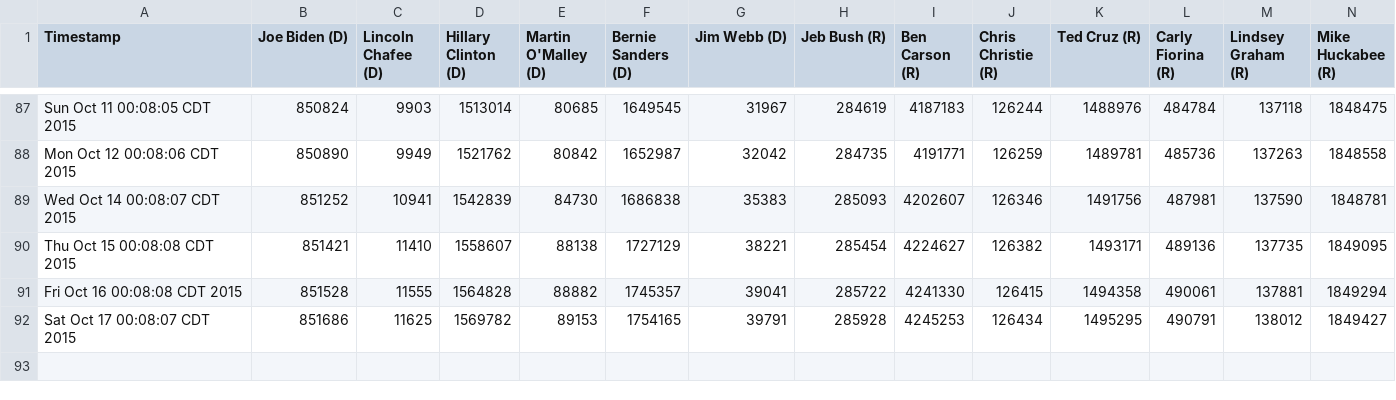
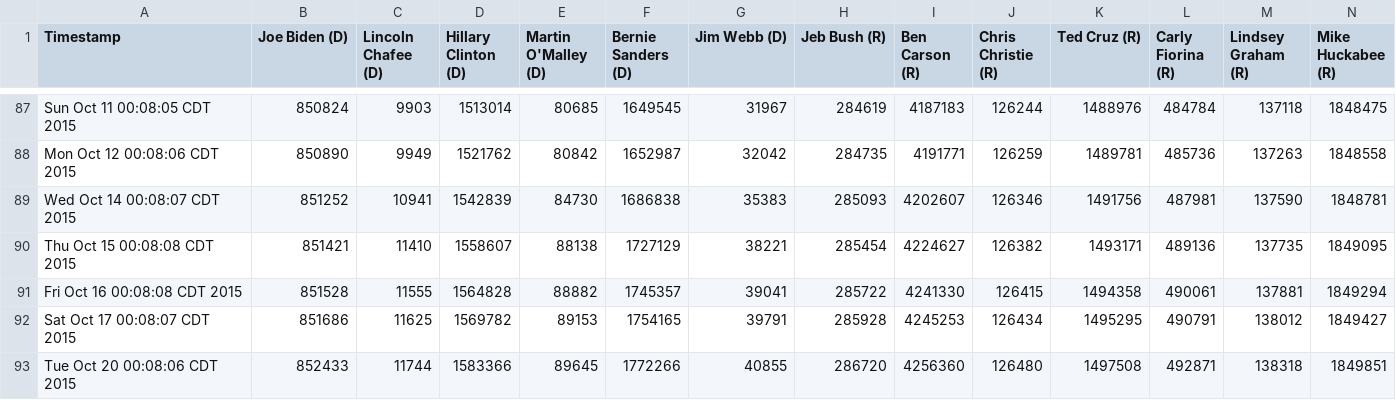
Before and after one commit to eaott/election, a CSV file: like_data.csv, drawn as a sheet; only a part is shown, gaps mark what is left out; rows hold the shown columns only; the diff names each change by its address in the sheet, - before the commit and + after, or states it on an @@ line.

Commit message:
nightly update

```diff
--- a/like_data.csv
+++ b/like_data.csv
+row 93: Tue Oct 20 00:08:06 CDT 2015 | 852433 | 11744 | 1583366 | 89645 | 1772266 | 40855 | 286720 | 4256360 | 126480 | 1497508 | 492871 | 138318 | 1849851
```
